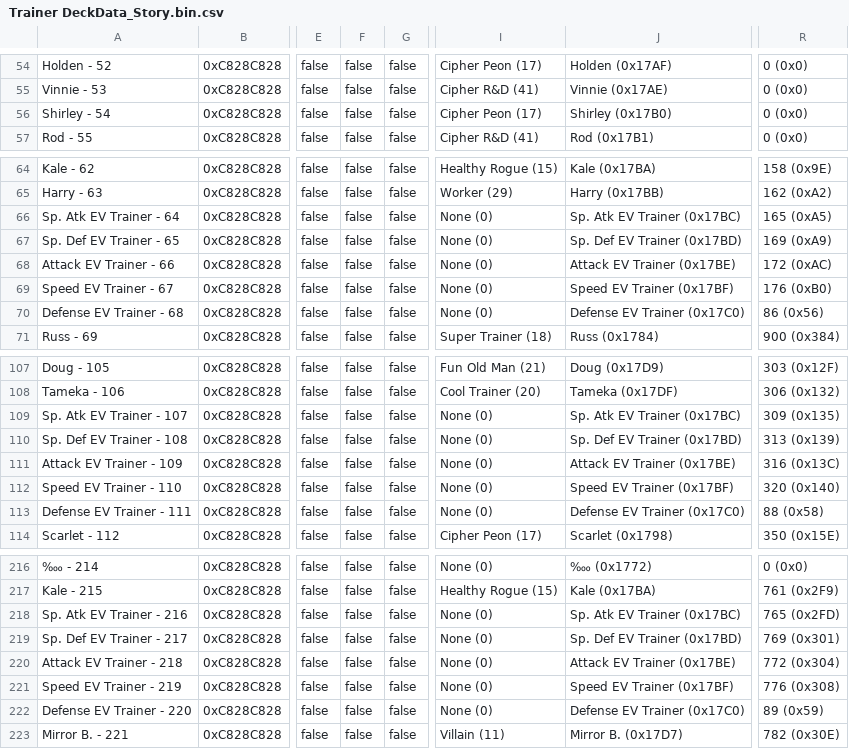
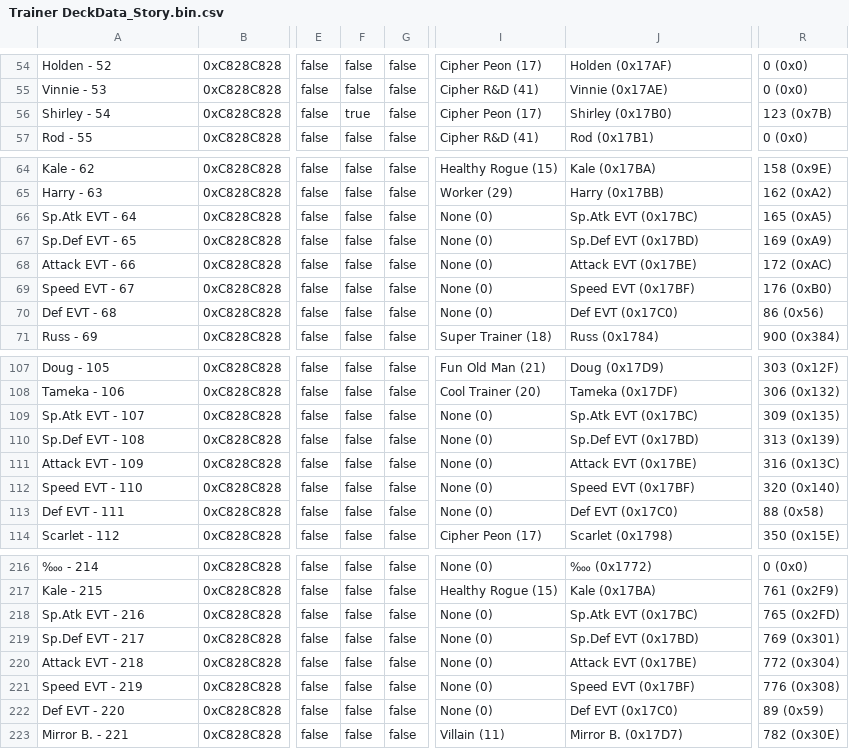
Before and after one commit to PepGames/PokemonXD_DX_DirectorsCut, a CSV file: Reference/CSV Data/Trainer DeckData_Story.bin.csv, drawn as a sheet; only a part is shown, gaps mark what is left out; the diff covers the shown part only; the diff names each change by its address in the sheet, - before the commit and + after, or states it on an @@ line.

```diff
--- a/Reference/CSV Data/Trainer DeckData_Story.bin.csv
+++ b/Reference/CSV Data/Trainer DeckData_Story.bin.csv
-F56: false
+F56: true
-R56: 0 (0x0)
+R56: 123 (0x7B)
-A66: Sp. Atk EV Trainer - 64
+A66: Sp.Atk EVT - 64
-J66: Sp. Atk EV Trainer (0x17BC)
+J66: Sp.Atk EVT (0x17BC)
-A67: Sp. Def EV Trainer - 65
+A67: Sp.Def EVT - 65
-J67: Sp. Def EV Trainer (0x17BD)
+J67: Sp.Def EVT (0x17BD)
-A68: Attack EV Trainer - 66
+A68: Attack EVT - 66
-J68: Attack EV Trainer (0x17BE)
+J68: Attack EVT (0x17BE)
-A69: Speed EV Trainer - 67
+A69: Speed EVT - 67
-J69: Speed EV Trainer (0x17BF)
+J69: Speed EVT (0x17BF)
-A70: Defense EV Trainer - 68
+A70: Def EVT - 68
-J70: Defense EV Trainer (0x17C0)
+J70: Def EVT (0x17C0)
-A109: Sp. Atk EV Trainer - 107
+A109: Sp.Atk EVT - 107
-J109: Sp. Atk EV Trainer (0x17BC)
+J109: Sp.Atk EVT (0x17BC)
-A110: Sp. Def EV Trainer - 108
+A110: Sp.Def EVT - 108
-J110: Sp. Def EV Trainer (0x17BD)
+J110: Sp.Def EVT (0x17BD)
-A111: Attack EV Trainer - 109
+A111: Attack EVT - 109
-J111: Attack EV Trainer (0x17BE)
+J111: Attack EVT (0x17BE)
-A112: Speed EV Trainer - 110
+A112: Speed EVT - 110
-J112: Speed EV Trainer (0x17BF)
+J112: Speed EVT (0x17BF)
-A113: Defense EV Trainer - 111
+A113: Def EVT - 111
-J113: Defense EV Trainer (0x17C0)
+J113: Def EVT (0x17C0)
-A218: Sp. Atk EV Trainer - 216
+A218: Sp.Atk EVT - 216
-J218: Sp. Atk EV Trainer (0x17BC)
+J218: Sp.Atk EVT (0x17BC)
-A219: Sp. Def EV Trainer - 217
+A219: Sp.Def EVT - 217
-J219: Sp. Def EV Trainer (0x17BD)
+J219: Sp.Def EVT (0x17BD)
-A220: Attack EV Trainer - 218
+A220: Attack EVT - 218
-J220: Attack EV Trainer (0x17BE)
+J220: Attack EVT (0x17BE)
-A221: Speed EV Trainer - 219
+A221: Speed EVT - 219
-J221: Speed EV Trainer (0x17BF)
+J221: Speed EVT (0x17BF)
-A222: Defense EV Trainer - 220
+A222: Def EVT - 220
-J222: Defense EV Trainer (0x17C0)
+J222: Def EVT (0x17C0)
```
Also changed, not shown: 2 edited cells elsewhere in this file, Reference/CSV Data/PKX Pokemon Model.csv, Reference/CSV Data/Pokemon Stats.csv, 2 other files.
